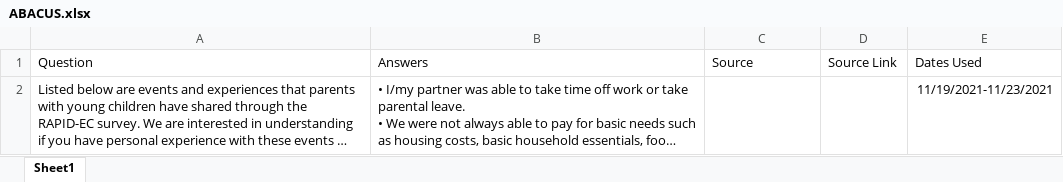
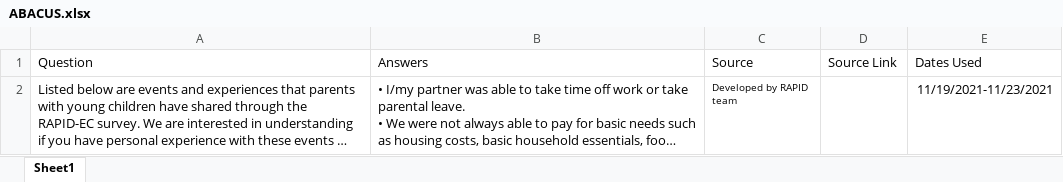
Before and after one commit to uorapid/RAPIDQB, an Excel workbook: Data/ABACUS.xlsx, sheet Sheet1, drawn as a sheet; long unchanged cells end in …; values as stored, in another font and other column widths than the file's, no borders; charts and pictures not drawn; the diff names each change by its address in the sheet, - before the commit and + after, or states it on an @@ line.

```diff
--- a/Data/ABACUS.xlsx (sheet Sheet1)
+++ b/Data/ABACUS.xlsx (sheet Sheet1)
-C2 (Source): (empty)
+C2 (Source): Developed by RAPID team
```
Also changed, not shown: charts or pictures, Data/CaregivingYouth.xlsx, Data/ChildTaxCredit.xlsx, 54 other files.
